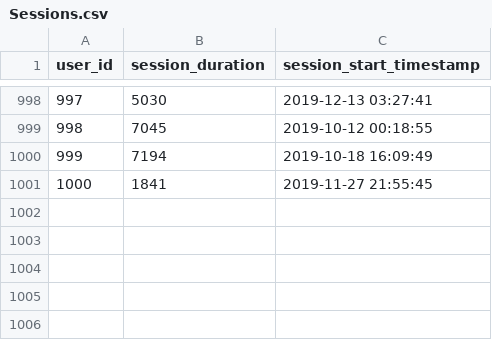
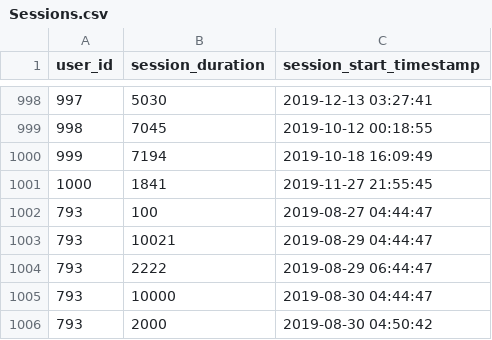
Before and after one commit to alejandrowassermann/SQL, a CSV file: Sessions.csv, drawn as a sheet; only a part is shown, gaps mark what is left out.

Commit message:
testing rows at the end, to make sure task1 was correct

```diff
--- a/Sessions.csv
+++ b/Sessions.csv
@@ -1001 +1001,6 @@ user_id,session_duration,session_start_timestamp
 1000,1841,2019-11-27 21:55:45
+793,100,2019-08-27 04:44:47
+793,10021,2019-08-29 04:44:47
+793,2222,2019-08-29 06:44:47
+793,10000,2019-08-30 04:44:47
+793,2000,2019-08-30 04:50:42
```
